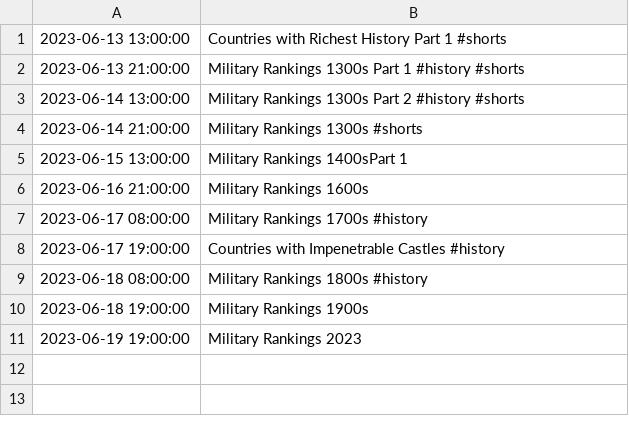
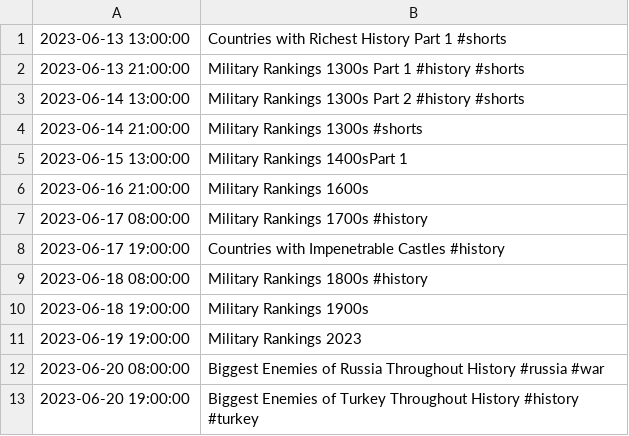
Before and after one commit to TLodosDurak/FilmForge, a CSV file: src/files/HistoryTop10s_schedule.csv, drawn as a sheet.

```diff
--- a/src/files/HistoryTop10s_schedule.csv
+++ b/src/files/HistoryTop10s_schedule.csv
@@ -11 +11,3 @@
 2023-06-19 19:00:00,Military Rankings 2023
+2023-06-20 08:00:00,Biggest Enemies of Russia Throughout History #russia #war
+2023-06-20 19:00:00,Biggest Enemies of Turkey Throughout History #history #turkey
```
Also changed, not shown: src/files/EverythingNature_schedule.csv, src/files/top10countryrankings_schedule.csv, 5 other files.
